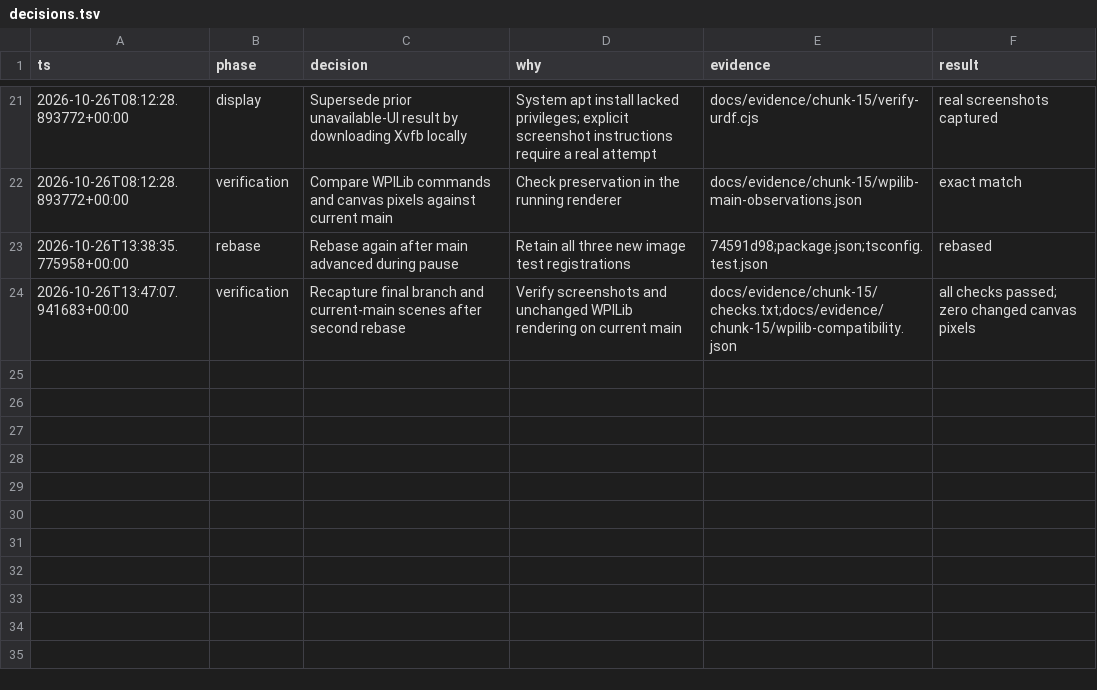
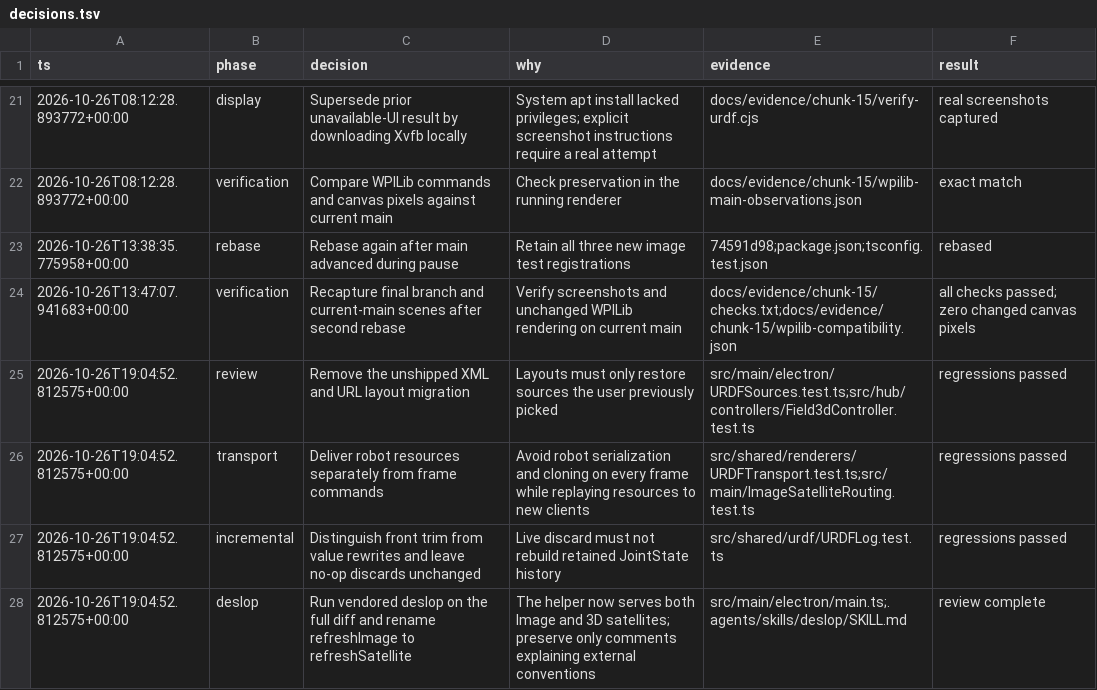
Before and after one commit to Ihlathi/TerraScope, a TSV file: docs/evidence/chunk-15/decisions.tsv, drawn as a sheet; only a part is shown, gaps mark what is left out.

Commit message:
fix(urdf): secure sources and separate model transport from replay

```diff
--- a/docs/evidence/chunk-15/decisions.tsv
+++ b/docs/evidence/chunk-15/decisions.tsv
@@ -24 +24,5 @@ ts	phase	decision	why	evidence	result
 2026-10-26T13:47:07.941683+00:00	verification	Recapture final branch and current-main scenes after second rebase	Verify screenshots and unchanged WPILib rendering on current main	docs/evidence/chunk-15/checks.txt;docs/evidence/chunk-15/wpilib-compatibility.json	all checks passed; zero changed canvas pixels
+2026-10-26T19:04:52.812575+00:00	review	Remove the unshipped XML and URL layout migration	Layouts must only restore sources the user previously picked	src/main/electron/URDFSources.test.ts;src/hub/controllers/Field3dController.test.ts	regressions passed
+2026-10-26T19:04:52.812575+00:00	transport	Deliver robot resources separately from frame commands	Avoid robot serialization and cloning on every frame while replaying resources to new clients	src/shared/renderers/URDFTransport.test.ts;src/main/ImageSatelliteRouting.test.ts	regressions passed
+2026-10-26T19:04:52.812575+00:00	incremental	Distinguish front trim from value rewrites and leave no-op discards unchanged	Live discard must not rebuild retained JointState history	src/shared/urdf/URDFLog.test.ts	regressions passed
+2026-10-26T19:04:52.812575+00:00	deslop	Run vendored deslop on the full diff and rename refreshImage to refreshSatellite	The helper now serves both Image and 3D satellites; preserve only comments explaining external conventions	src/main/electron/main.ts;.agents/skills/deslop/SKILL.md	review complete
```
Also changed, not shown: 32 other files.
